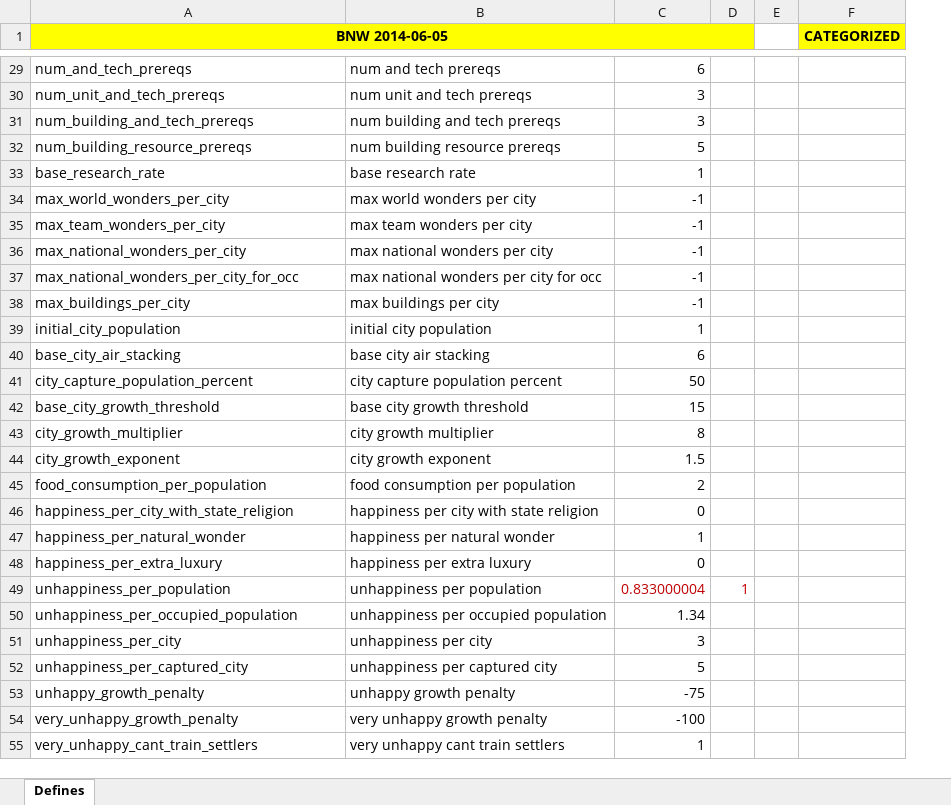
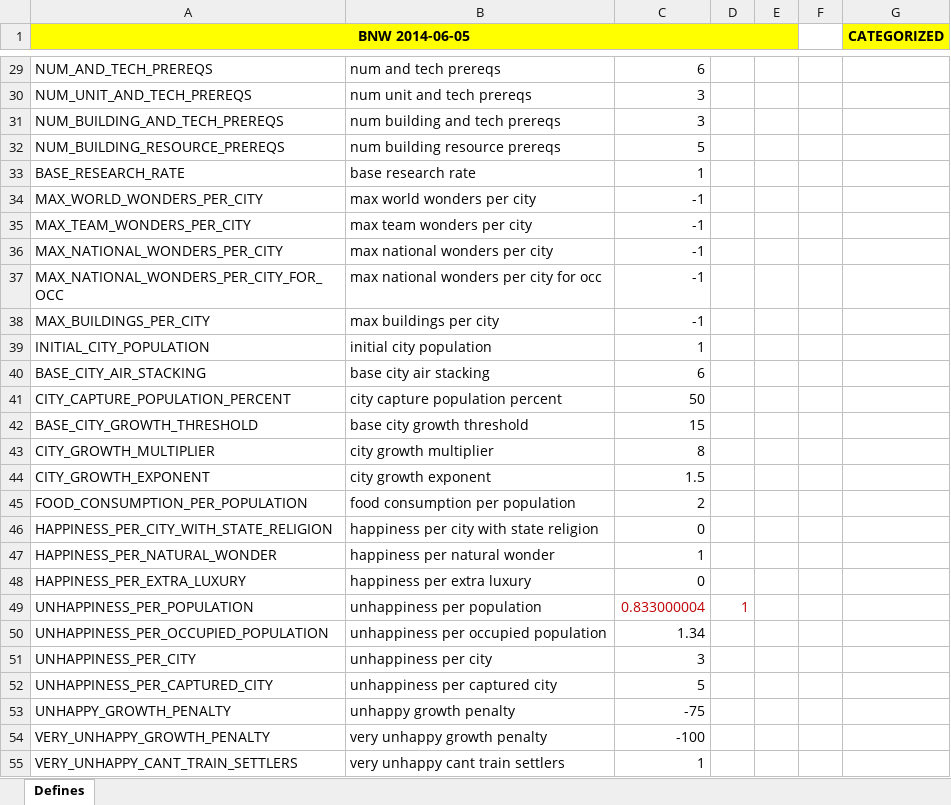
Before and after one commit to carlosfhernandez/civ5-prehistoric, an Excel workbook: notes/Defines.xlsx, sheet Defines, drawn as a sheet; only a part is shown, gaps mark what is left out; values as stored, in another font and other column widths than the file's, no borders; the diff covers the shown part only; the diff names each change by its address in the sheet, - before the commit and + after, or states it on an @@ line.

```diff
--- a/notes/Defines.xlsx (sheet Defines)
+++ b/notes/Defines.xlsx (sheet Defines)
+column E, empty
-A29 (BNW 2014-06-05): num_and_tech_prereqs
+A29 (BNW 2014-06-05): NUM_AND_TECH_PREREQS
-A30 (BNW 2014-06-05): num_unit_and_tech_prereqs
+A30 (BNW 2014-06-05): NUM_UNIT_AND_TECH_PREREQS
-A31 (BNW 2014-06-05): num_building_and_tech_prereqs
+A31 (BNW 2014-06-05): NUM_BUILDING_AND_TECH_PREREQS
-A32 (BNW 2014-06-05): num_building_resource_prereqs
+A32 (BNW 2014-06-05): NUM_BUILDING_RESOURCE_PREREQS
-A33 (BNW 2014-06-05): base_research_rate
+A33 (BNW 2014-06-05): BASE_RESEARCH_RATE
-A34 (BNW 2014-06-05): max_world_wonders_per_city
+A34 (BNW 2014-06-05): MAX_WORLD_WONDERS_PER_CITY
-A35 (BNW 2014-06-05): max_team_wonders_per_city
+A35 (BNW 2014-06-05): MAX_TEAM_WONDERS_PER_CITY
-A36 (BNW 2014-06-05): max_national_wonders_per_city
+A36 (BNW 2014-06-05): MAX_NATIONAL_WONDERS_PER_CITY
-A37 (BNW 2014-06-05): max_national_wonders_per_city_for_occ
+A37 (BNW 2014-06-05): MAX_NATIONAL_WONDERS_PER_CITY_FOR_OCC
-A38 (BNW 2014-06-05): max_buildings_per_city
+A38 (BNW 2014-06-05): MAX_BUILDINGS_PER_CITY
-A39 (BNW 2014-06-05): initial_city_population
+A39 (BNW 2014-06-05): INITIAL_CITY_POPULATION
-A40 (BNW 2014-06-05): base_city_air_stacking
+A40 (BNW 2014-06-05): BASE_CITY_AIR_STACKING
-A41 (BNW 2014-06-05): city_capture_population_percent
+A41 (BNW 2014-06-05): CITY_CAPTURE_POPULATION_PERCENT
-A42 (BNW 2014-06-05): base_city_growth_threshold
+A42 (BNW 2014-06-05): BASE_CITY_GROWTH_THRESHOLD
-A43 (BNW 2014-06-05): city_growth_multiplier
+A43 (BNW 2014-06-05): CITY_GROWTH_MULTIPLIER
-A44 (BNW 2014-06-05): city_growth_exponent
+A44 (BNW 2014-06-05): CITY_GROWTH_EXPONENT
-A45 (BNW 2014-06-05): food_consumption_per_population
+A45 (BNW 2014-06-05): FOOD_CONSUMPTION_PER_POPULATION
-A46 (BNW 2014-06-05): happiness_per_city_with_state_religion
+A46 (BNW 2014-06-05): HAPPINESS_PER_CITY_WITH_STATE_RELIGION
-A47 (BNW 2014-06-05): happiness_per_natural_wonder
+A47 (BNW 2014-06-05): HAPPINESS_PER_NATURAL_WONDER
-A48 (BNW 2014-06-05): happiness_per_extra_luxury
+A48 (BNW 2014-06-05): HAPPINESS_PER_EXTRA_LUXURY
-A49 (BNW 2014-06-05): unhappiness_per_population
+A49 (BNW 2014-06-05): UNHAPPINESS_PER_POPULATION
-A50 (BNW 2014-06-05): unhappiness_per_occupied_population
+A50 (BNW 2014-06-05): UNHAPPINESS_PER_OCCUPIED_POPULATION
-A51 (BNW 2014-06-05): unhappiness_per_city
+A51 (BNW 2014-06-05): UNHAPPINESS_PER_CITY
-A52 (BNW 2014-06-05): unhappiness_per_captured_city
+A52 (BNW 2014-06-05): UNHAPPINESS_PER_CAPTURED_CITY
-A53 (BNW 2014-06-05): unhappy_growth_penalty
+A53 (BNW 2014-06-05): UNHAPPY_GROWTH_PENALTY
-A54 (BNW 2014-06-05): very_unhappy_growth_penalty
+A54 (BNW 2014-06-05): VERY_UNHAPPY_GROWTH_PENALTY
-A55 (BNW 2014-06-05): very_unhappy_cant_train_settlers
+A55 (BNW 2014-06-05): VERY_UNHAPPY_CANT_TRAIN_SETTLERS
```
Also changed, not shown: 1682 edited cells and cell formats elsewhere in this sheet, notes/Technologies.xlsx, notes/UnitPromotions.xlsx, 52 other files.
